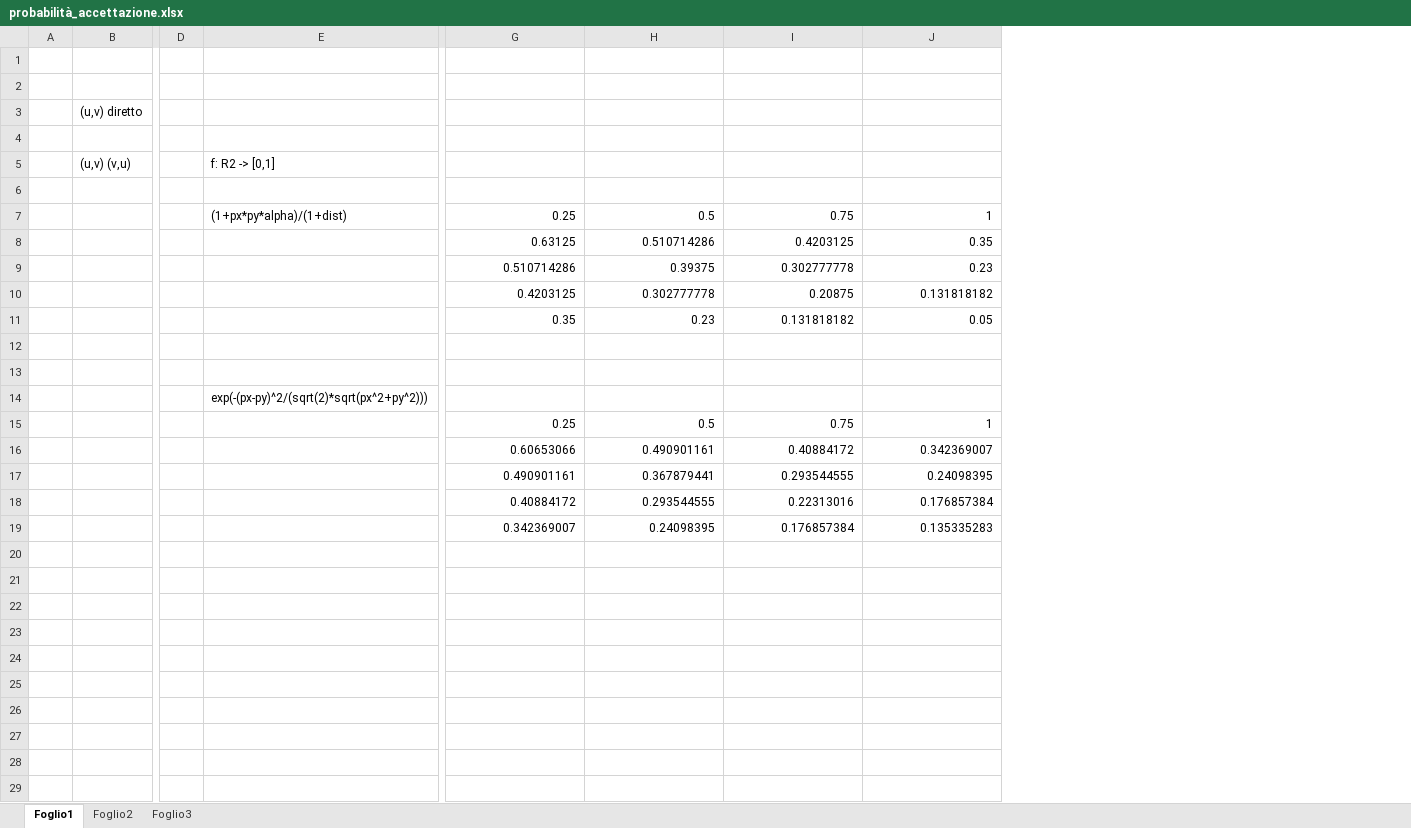
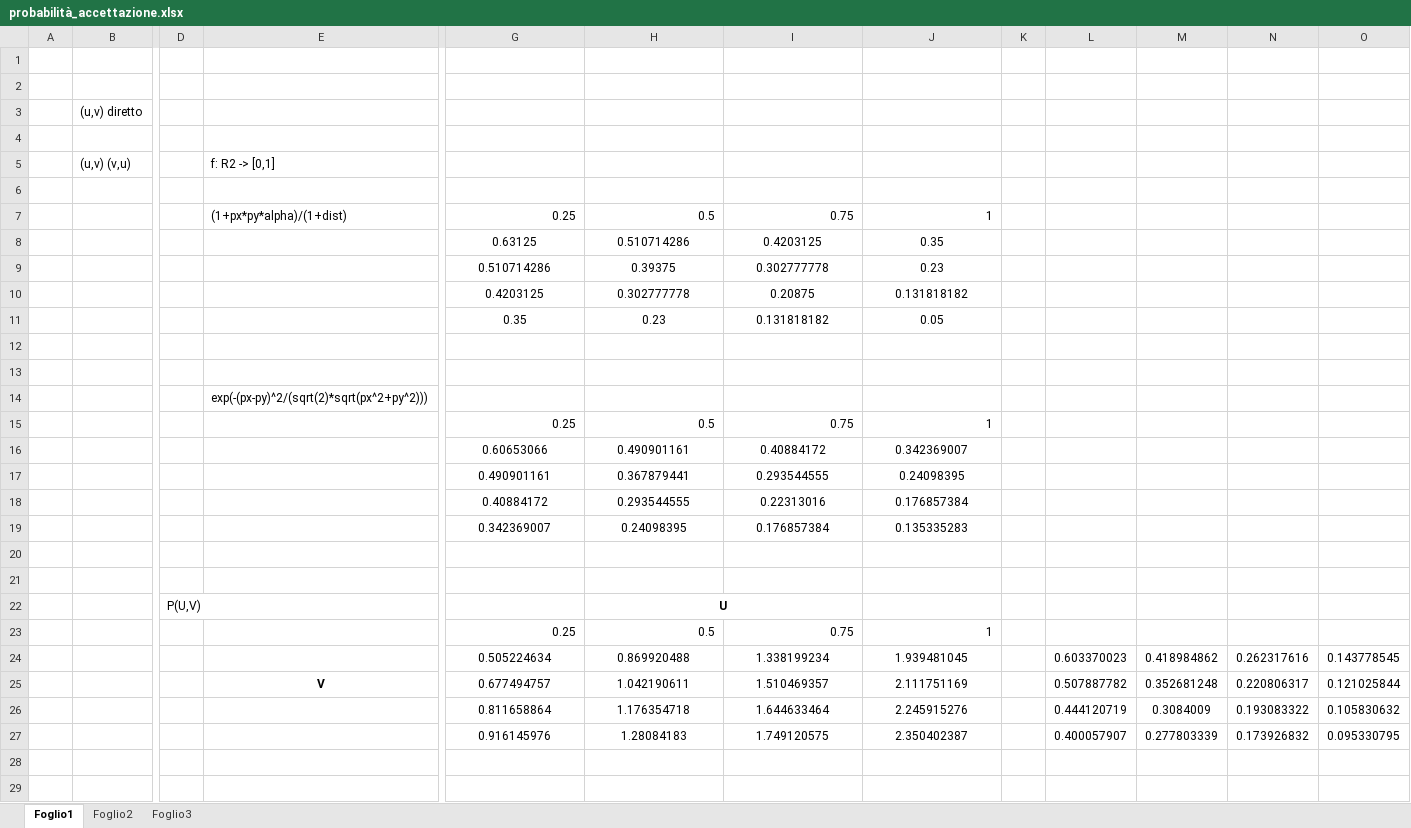
Before and after one commit to sidious1991/TESI, an Excel workbook: probabilità_accettazione.xlsx, sheet Foglio1, drawn as a sheet; only a part is shown, gaps mark what is left out; values as stored, in another font and other column widths than the file's, no borders; removed rows and columns are numbered as before the commit, all else as after; rows hold the shown columns only; the diff covers the shown part only; the diff names each change by its address in the sheet, - before the commit and + after, or states it on an @@ line.

Commit message:
dipole acceptance probability

```diff
--- a/probabilità_accettazione.xlsx (sheet Foglio1)
+++ b/probabilità_accettazione.xlsx (sheet Foglio1)
-column D, empty
+column D, empty
+column K, empty
+column L, empty
+column M, empty
+column N, empty
+column O, empty
-G8:J11 alignment: right
+G8:J11 alignment: center
-G16:J19 alignment: right
+G16:J19 alignment: center
+row 20: (empty)
+row 21: (empty)
+row 22:  |  | P(U,V) |  |  | U
+row 23:  |  |  |  | 0.25 | 0.5 | 0.75 | 1
+row 24:  |  |  |  | 0.505224634 | 0.869920488 | 1.338199234 | 1.939481045 |  | 0.603370023 | 0.418984862 | 0.262317616 | 0.143778545
+row 25:  |  |  | V | 0.677494757 | 1.042190611 | 1.510469357 | 2.111751169 |  | 0.507887782 | 0.352681248 | 0.220806317 | 0.121025844
+row 26:  |  |  |  | 0.811658864 | 1.176354718 | 1.644633464 | 2.245915276 |  | 0.444120719 | 0.3084009 | 0.193083322 | 0.105830632
+row 27:  |  |  |  | 0.916145976 | 1.28084183 | 1.749120575 | 2.350402387 |  | 0.400057907 | 0.277803339 | 0.173926832 | 0.095330795
+row 28: (empty)
+row 29: (empty)
```
Also changed, not shown: 6 added rows elsewhere in this sheet.
